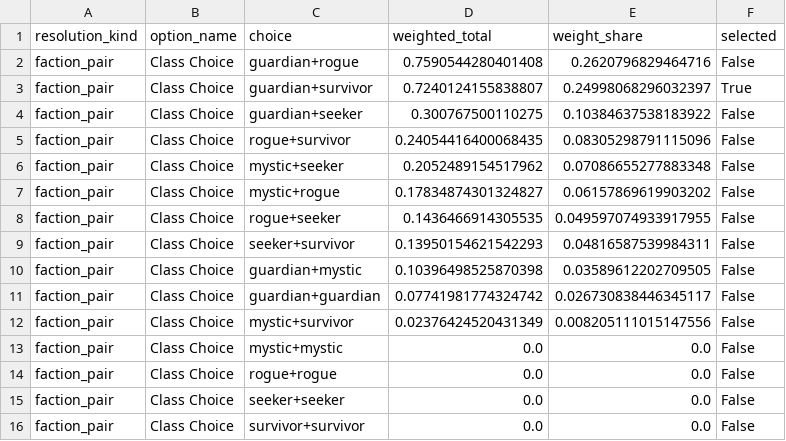
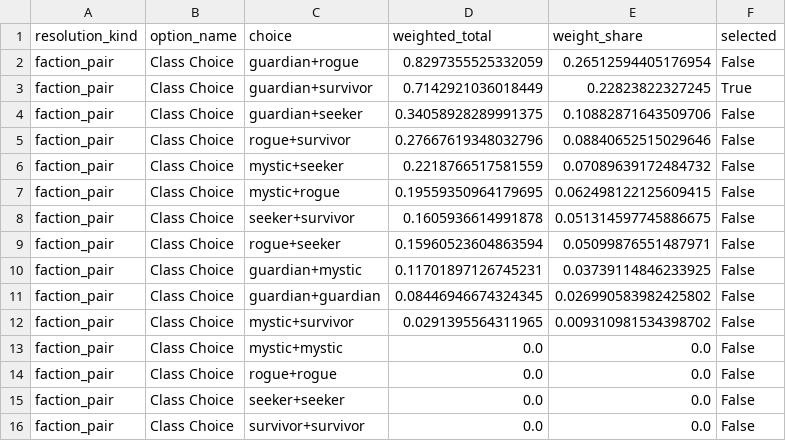
Before and after one commit to jgf1123/ahlcg2, a CSV file: generated/Charlie Kane 09018 guardian+survivor resolution.csv, drawn as a sheet.

```diff
--- a/generated/Charlie Kane 09018 guardian+survivor resolution.csv
+++ b/generated/Charlie Kane 09018 guardian+survivor resolution.csv
@@ -1,13 +1,13 @@
 resolution_kind,option_name,choice,weighted_total,weight_share,selected
-faction_pair,Class Choice,guardian+rogue,0.7590544280401408,0.2620796829464716,False
-faction_pair,Class Choice,guardian+survivor,0.7240124155838807,0.24998068296032397,True
-faction_pair,Class Choice,guardian+seeker,0.300767500110275,0.10384637538183922,False
-faction_pair,Class Choice,rogue+survivor,0.24054416400068435,0.08305298791115096,False
-faction_pair,Class Choice,mystic+seeker,0.2052489154517962,0.07086655277883348,False
-faction_pair,Class Choice,mystic+rogue,0.17834874301324827,0.06157869619903202,False
-faction_pair,Class Choice,rogue+seeker,0.1436466914305535,0.049597074933917955,False
-faction_pair,Class Choice,seeker+survivor,0.13950154621542293,0.04816587539984311,False
-faction_pair,Class Choice,guardian+mystic,0.10396498525870398,0.03589612202709505,False
-faction_pair,Class Choice,guardian+guardian,0.07741981774324742,0.026730838446345117,False
-faction_pair,Class Choice,mystic+survivor,0.02376424520431349,0.008205111015147556,False
+faction_pair,Class Choice,guardian+rogue,0.8297355525332059,0.26512594405176954,False
+faction_pair,Class Choice,guardian+survivor,0.7142921036018449,0.22823822327245,True
+faction_pair,Class Choice,guardian+seeker,0.34058928289991375,0.10882871643509706,False
+faction_pair,Class Choice,rogue+survivor,0.27667619348032796,0.08840652515029646,False
+faction_pair,Class Choice,mystic+seeker,0.2218766517581559,0.07089639172484732,False
+faction_pair,Class Choice,mystic+rogue,0.19559350964179695,0.062498122125609415,False
+faction_pair,Class Choice,seeker+survivor,0.1605936614991878,0.051314597745886675,False
+faction_pair,Class Choice,rogue+seeker,0.15960523604863594,0.05099876551487971,False
+faction_pair,Class Choice,guardian+mystic,0.11701897126745231,0.03739114846233925,False
+faction_pair,Class Choice,guardian+guardian,0.08446946674324345,0.026990583982425802,False
+faction_pair,Class Choice,mystic+survivor,0.0291395564311965,0.009310981534398702,False
 faction_pair,Class Choice,mystic+mystic,0.0,0.0,False
```
Also changed, not shown: generated/Charlie Kane 09018 guardian+survivor.csv, 4 other files.
